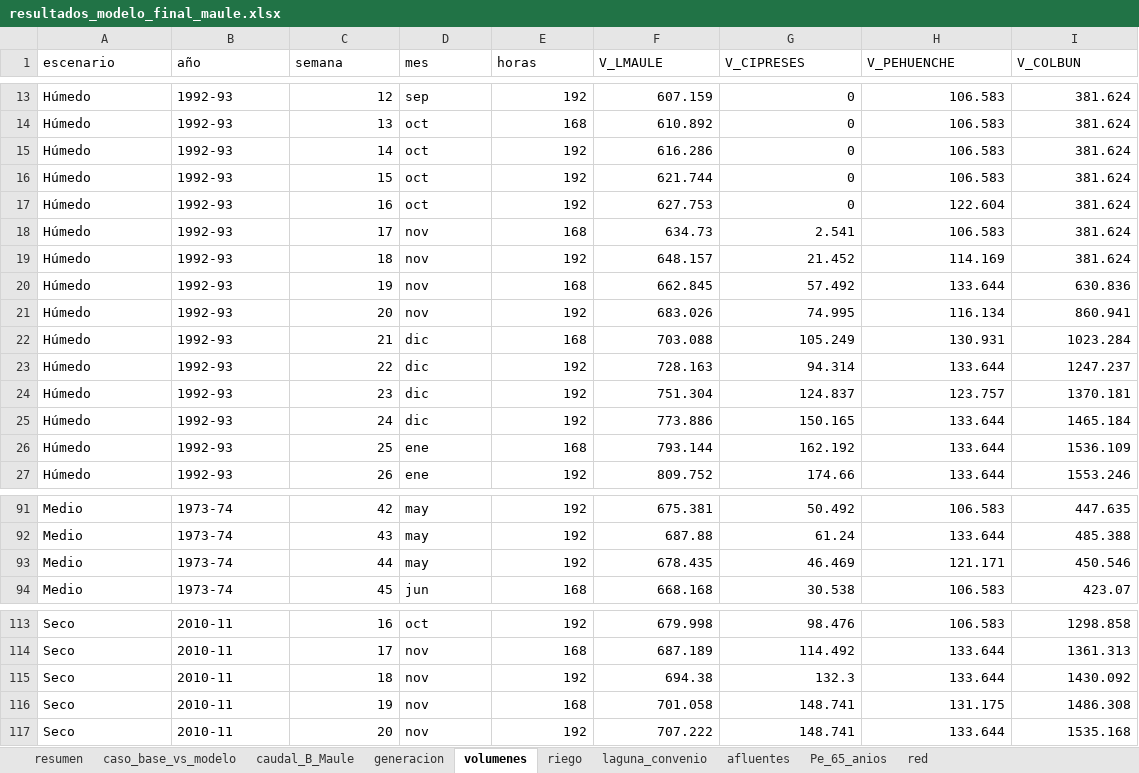
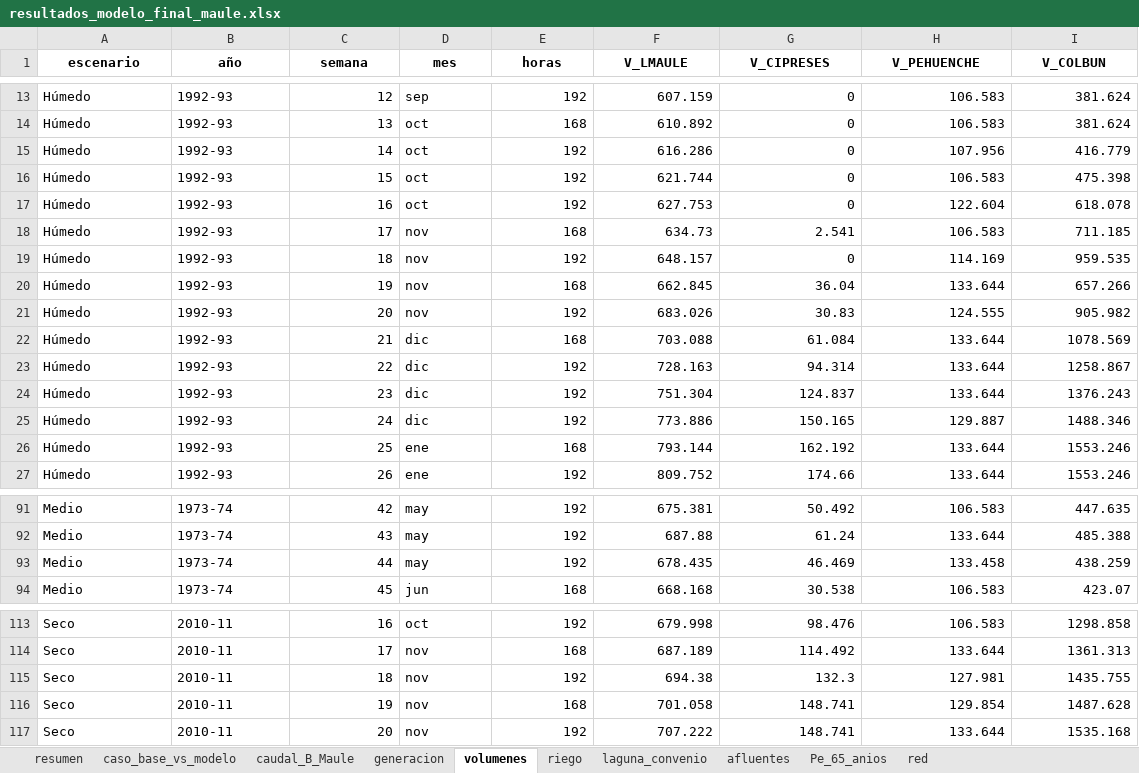
Before and after one commit to Jerrazuriz/Capstone, an Excel workbook: resultados_corrida/resultados_modelo_final_maule.xlsx, sheet volumenes, drawn as a sheet; only a part is shown, gaps mark what is left out; values as stored, in another font and other column widths than the file's, no borders; the diff covers the shown part only; the diff names each change by its address in the sheet, - before the commit and + after, or states it on an @@ line.

```diff
--- a/resultados_corrida/resultados_modelo_final_maule.xlsx (sheet volumenes)
+++ b/resultados_corrida/resultados_modelo_final_maule.xlsx (sheet volumenes)
@@ A1:I1 bold: off → on, alignment: left → center @@
-H15 (V_PEHUENCHE): 106.583
+H15 (V_PEHUENCHE): 107.956
-I15 (V_COLBUN): 381.624
+I15 (V_COLBUN): 416.779
-I16 (V_COLBUN): 381.624
+I16 (V_COLBUN): 475.398
-I17 (V_COLBUN): 381.624
+I17 (V_COLBUN): 618.078
-I18 (V_COLBUN): 381.624
+I18 (V_COLBUN): 711.185
-G19 (V_CIPRESES): 21.452
+G19 (V_CIPRESES): 0
-I19 (V_COLBUN): 381.624
+I19 (V_COLBUN): 959.535
-G20 (V_CIPRESES): 57.492
+G20 (V_CIPRESES): 36.04
-I20 (V_COLBUN): 630.836
+I20 (V_COLBUN): 657.266
-G21 (V_CIPRESES): 74.995
+G21 (V_CIPRESES): 30.83
-H21 (V_PEHUENCHE): 116.134
+H21 (V_PEHUENCHE): 124.555
-I21 (V_COLBUN): 860.941
+I21 (V_COLBUN): 905.982
-G22 (V_CIPRESES): 105.249
+G22 (V_CIPRESES): 61.084
-H22 (V_PEHUENCHE): 130.931
+H22 (V_PEHUENCHE): 133.644
-I22 (V_COLBUN): 1023.284
+I22 (V_COLBUN): 1078.569
-I23 (V_COLBUN): 1247.237
+I23 (V_COLBUN): 1258.867
-H24 (V_PEHUENCHE): 123.757
+H24 (V_PEHUENCHE): 133.644
-I24 (V_COLBUN): 1370.181
+I24 (V_COLBUN): 1376.243
-H25 (V_PEHUENCHE): 133.644
+H25 (V_PEHUENCHE): 129.887
-I25 (V_COLBUN): 1465.184
+I25 (V_COLBUN): 1488.346
-I26 (V_COLBUN): 1536.109
+I26 (V_COLBUN): 1553.246
-H93 (V_PEHUENCHE): 121.171
+H93 (V_PEHUENCHE): 133.458
-I93 (V_COLBUN): 450.546
+I93 (V_COLBUN): 438.259
-H115 (V_PEHUENCHE): 133.644
+H115 (V_PEHUENCHE): 127.981
-I115 (V_COLBUN): 1430.092
+I115 (V_COLBUN): 1435.755
-H116 (V_PEHUENCHE): 131.175
+H116 (V_PEHUENCHE): 129.854
-I116 (V_COLBUN): 1486.308
+I116 (V_COLBUN): 1487.628
```
Also changed, not shown: 16 edited cells elsewhere in this sheet, sheet riego, sheet caso_base_vs_modelo, sheet generacion, sheet caudal_B_Maule, sheet resumen, sheet laguna_convenio, 3 more sheets, resultados_corrida/resultados_65_anios.xlsx, resultados_corrida/sensibilidades_borde.xlsx, 12 other files.
